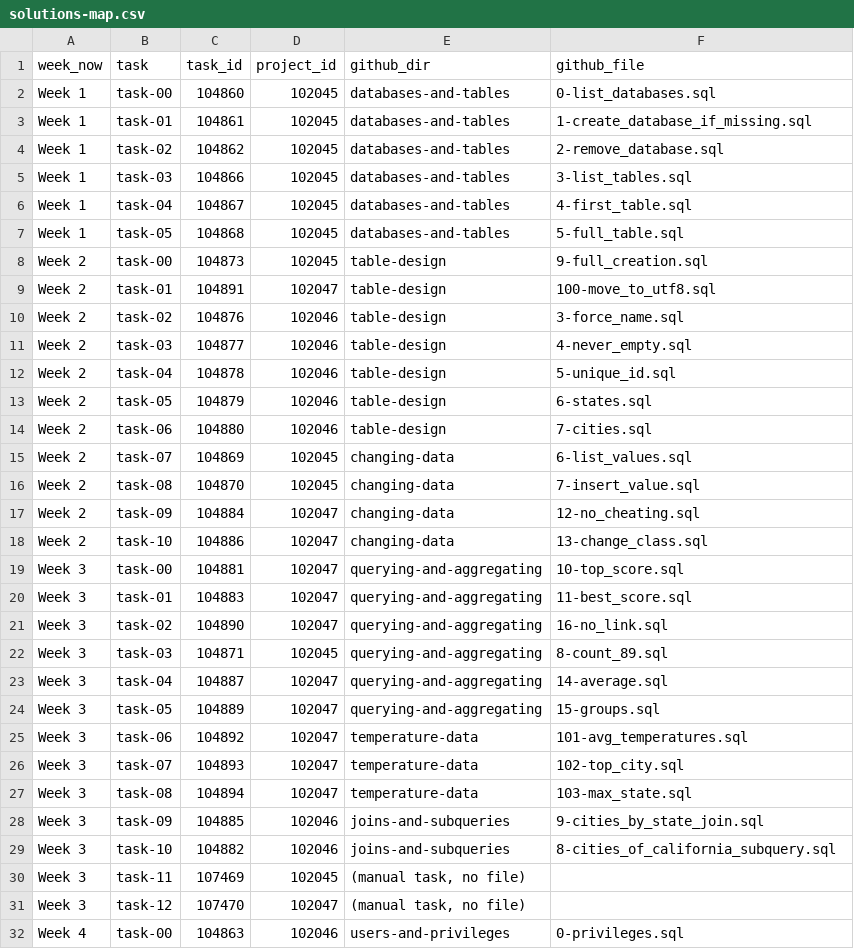
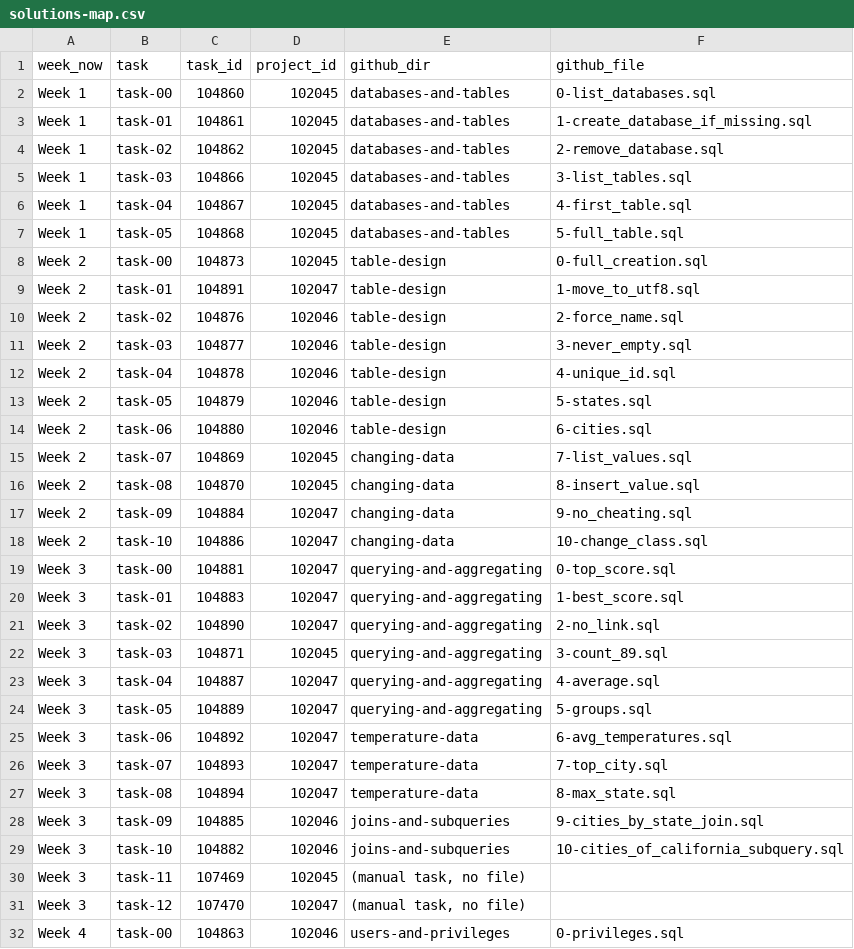
Before and after one commit to kalibetre/se-301-storage-and-databases, a CSV file: solutions-map.csv, drawn as a sheet; only a part is shown; the diff covers the shown part only.

Commit message:
update solutions file map

```diff
--- a/solutions-map.csv
+++ b/solutions-map.csv
@@ -7,24 +7,24 @@ Week 1,task-04,104867,102045,databases-and-tables,4-first_table.sql
 Week 1,task-05,104868,102045,databases-and-tables,5-full_table.sql
-Week 2,task-00,104873,102045,table-design,9-full_creation.sql
-Week 2,task-01,104891,102047,table-design,100-move_to_utf8.sql
-Week 2,task-02,104876,102046,table-design,3-force_name.sql
-Week 2,task-03,104877,102046,table-design,4-never_empty.sql
-Week 2,task-04,104878,102046,table-design,5-unique_id.sql
-Week 2,task-05,104879,102046,table-design,6-states.sql
-Week 2,task-06,104880,102046,table-design,7-cities.sql
-Week 2,task-07,104869,102045,changing-data,6-list_values.sql
-Week 2,task-08,104870,102045,changing-data,7-insert_value.sql
-Week 2,task-09,104884,102047,changing-data,12-no_cheating.sql
-Week 2,task-10,104886,102047,changing-data,13-change_class.sql
-Week 3,task-00,104881,102047,querying-and-aggregating,10-top_score.sql
-Week 3,task-01,104883,102047,querying-and-aggregating,11-best_score.sql
-Week 3,task-02,104890,102047,querying-and-aggregating,16-no_link.sql
-Week 3,task-03,104871,102045,querying-and-aggregating,8-count_89.sql
-Week 3,task-04,104887,102047,querying-and-aggregating,14-average.sql
-Week 3,task-05,104889,102047,querying-and-aggregating,15-groups.sql
-Week 3,task-06,104892,102047,temperature-data,101-avg_temperatures.sql
-Week 3,task-07,104893,102047,temperature-data,102-top_city.sql
-Week 3,task-08,104894,102047,temperature-data,103-max_state.sql
+Week 2,task-00,104873,102045,table-design,0-full_creation.sql
+Week 2,task-01,104891,102047,table-design,1-move_to_utf8.sql
+Week 2,task-02,104876,102046,table-design,2-force_name.sql
+Week 2,task-03,104877,102046,table-design,3-never_empty.sql
+Week 2,task-04,104878,102046,table-design,4-unique_id.sql
+Week 2,task-05,104879,102046,table-design,5-states.sql
+Week 2,task-06,104880,102046,table-design,6-cities.sql
+Week 2,task-07,104869,102045,changing-data,7-list_values.sql
+Week 2,task-08,104870,102045,changing-data,8-insert_value.sql
+Week 2,task-09,104884,102047,changing-data,9-no_cheating.sql
+Week 2,task-10,104886,102047,changing-data,10-change_class.sql
+Week 3,task-00,104881,102047,querying-and-aggregating,0-top_score.sql
+Week 3,task-01,104883,102047,querying-and-aggregating,1-best_score.sql
+Week 3,task-02,104890,102047,querying-and-aggregating,2-no_link.sql
+Week 3,task-03,104871,102045,querying-and-aggregating,3-count_89.sql
+Week 3,task-04,104887,102047,querying-and-aggregating,4-average.sql
+Week 3,task-05,104889,102047,querying-and-aggregating,5-groups.sql
+Week 3,task-06,104892,102047,temperature-data,6-avg_temperatures.sql
+Week 3,task-07,104893,102047,temperature-data,7-top_city.sql
+Week 3,task-08,104894,102047,temperature-data,8-max_state.sql
 Week 3,task-09,104885,102046,joins-and-subqueries,9-cities_by_state_join.sql
-Week 3,task-10,104882,102046,joins-and-subqueries,8-cities_of_california_subquery.sql
+Week 3,task-10,104882,102046,joins-and-subqueries,10-cities_of_california_subquery.sql
 Week 3,task-11,107469,102045,"(manual task, no file)",
```
Also changed, not shown: 11 edited cells elsewhere in this file.
